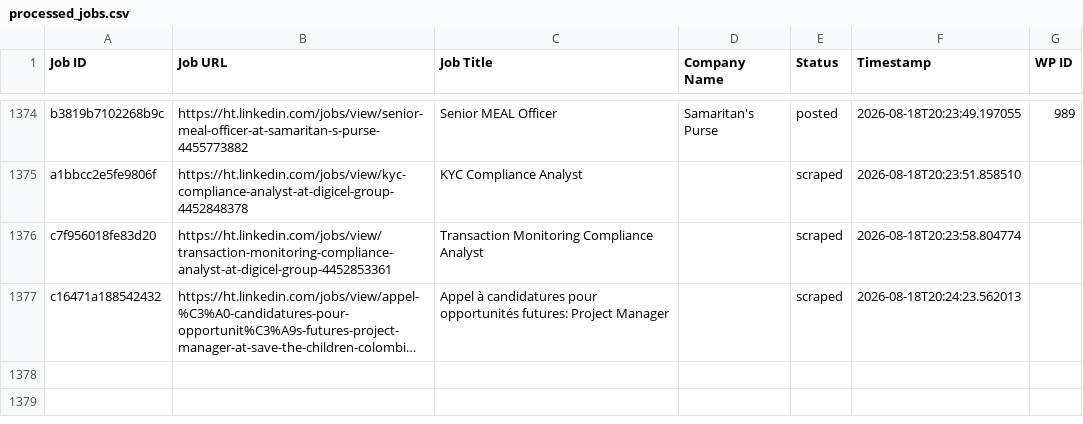
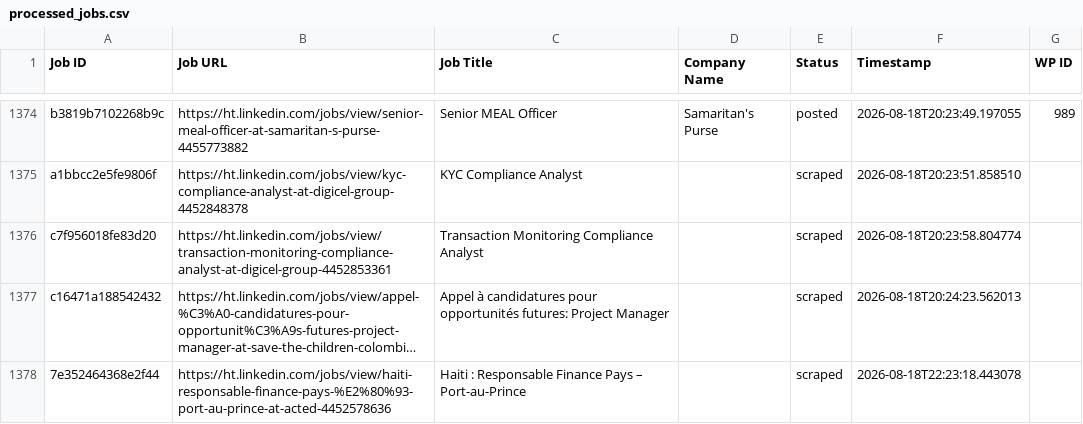
Before and after one commit to innovationinc2000/ht, a CSV file: processed_jobs.csv, drawn as a sheet; only a part is shown, gaps mark what is left out; long unchanged cells end in …; the diff names each change by its address in the sheet, - before the commit and + after, or states it on an @@ line.

```diff
--- a/processed_jobs.csv
+++ b/processed_jobs.csv
+row 1378: 7e352464368e2f44 | https://ht.linkedin.com/jobs/view/haiti-responsable-finance-pays-%E2%80%93-port-au-prince-at-acted-4452578636 | Haiti : Responsable Finance Pays – Port-au-Prince |  | scraped | 2026-08-18T22:23:18.443078
```
